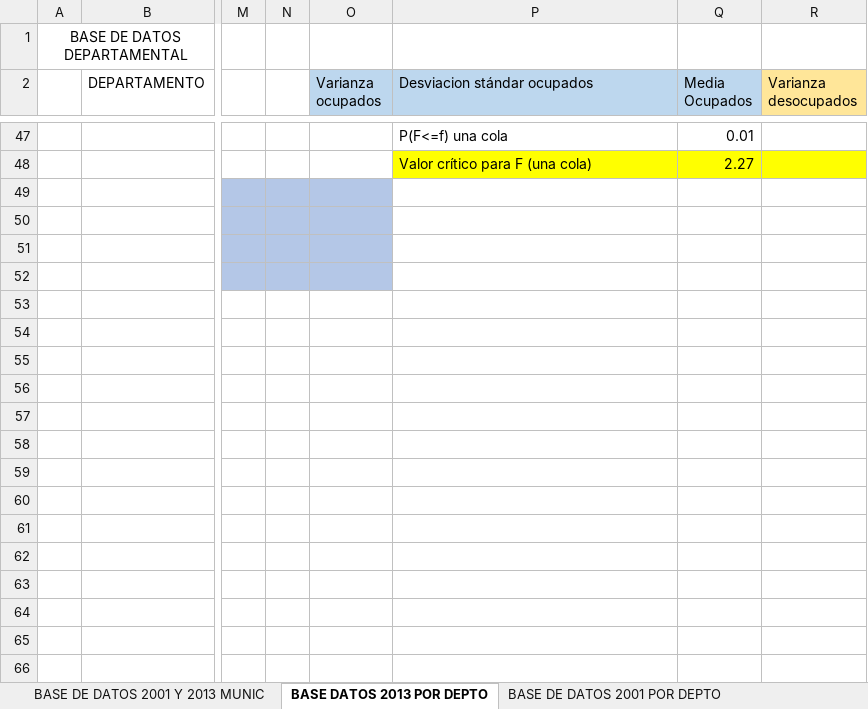
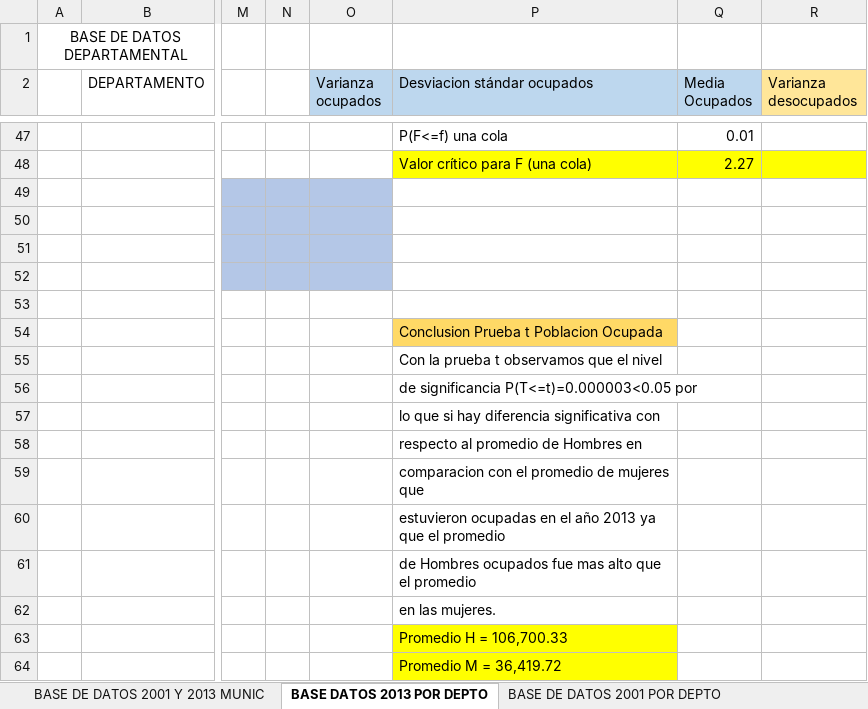
Before and after one commit to Jinestroz/Proyecto_investigacion_semiario, an Excel workbook: Base de datos Python/base_datos_empleo.xlsx, sheet BASE DATOS 2013 POR DEPTO, drawn as a sheet; only a part is shown, gaps mark what is left out; values as stored, in another font and other column widths than the file's, no borders; charts and pictures and table styles not drawn; rows hold the shown columns only; the diff names each change by its address in the sheet, - before the commit and + after, or states it on an @@ line.

Commit message:
calculos en python
Calculos estadisticos en python

```diff
--- a/Base de datos Python/base_datos_empleo.xlsx (sheet BASE DATOS 2013 POR DEPTO)
+++ b/Base de datos Python/base_datos_empleo.xlsx (sheet BASE DATOS 2013 POR DEPTO)
-P54 (Desviacion stándar ocupados): (empty)
+P54 (Desviacion stándar ocupados): Conclusion Prueba t Poblacion Ocupada
-P54 fill: none
+P54 fill: #FFD966
-P55 (Desviacion stándar ocupados): (empty)
+P55 (Desviacion stándar ocupados): Con la prueba t observamos que el nivel
-P56 (Desviacion stándar ocupados): (empty)
+P56 (Desviacion stándar ocupados): de significancia P(T<=t)=0.000003<0.05 por
-P57 (Desviacion stándar ocupados): (empty)
+P57 (Desviacion stándar ocupados): lo que si hay diferencia significativa con
-P58 (Desviacion stándar ocupados): (empty)
+P58 (Desviacion stándar ocupados): respecto al promedio de Hombres en
-P59 (Desviacion stándar ocupados): (empty)
+P59 (Desviacion stándar ocupados): comparacion con el promedio de mujeres que
-P60 (Desviacion stándar ocupados): (empty)
+P60 (Desviacion stándar ocupados): estuvieron ocupadas en el año 2013 ya que el promedio
-P61 (Desviacion stándar ocupados): (empty)
+P61 (Desviacion stándar ocupados): de Hombres ocupados fue mas alto que el promedio
-P62 (Desviacion stándar ocupados): (empty)
+P62 (Desviacion stándar ocupados): en las mujeres.
+row 63:  |  |  |  |  | Promedio H = 106,700.33
+row 64:  |  |  |  |  | Promedio M = 36,419.72
```
Also changed, not shown: sheet BASE DE DATOS 2001 POR DEPTO, 2 other files.
